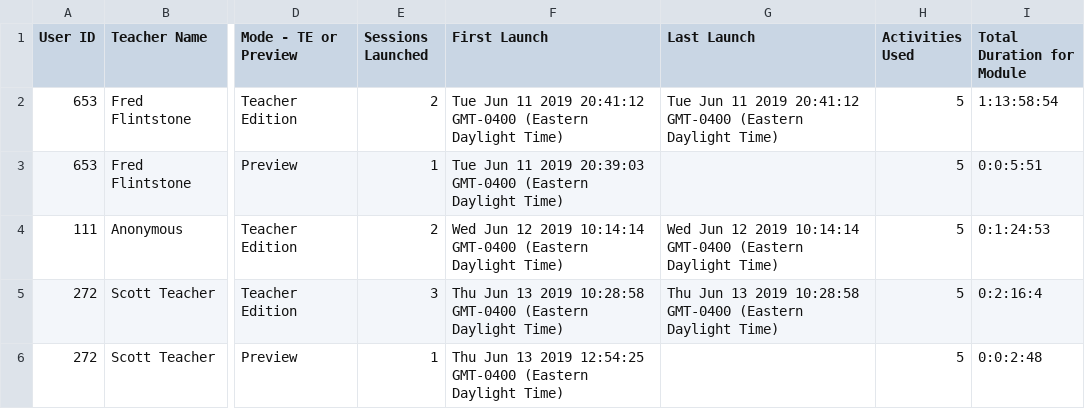
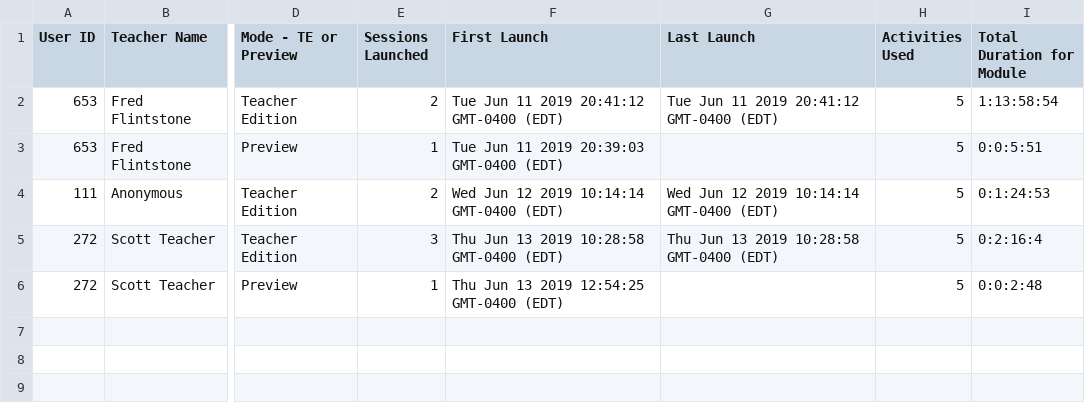
Before and after one commit to concord-consortium/te-report-prototype, a CSV file: output-data/TE-Usage-Report.csv, drawn as a sheet; only a part is shown, gaps mark what is left out; the diff names each change by its address in the sheet, - before the commit and + after, or states it on an @@ line.

```diff
--- a/output-data/TE-Usage-Report.csv
+++ b/output-data/TE-Usage-Report.csv
-F2 (First Launch): …20:41:12 GMT-0400 (Eastern Daylight Time)
+F2 (First Launch): …20:41:12 GMT-0400 (EDT)
-G2 (Last Launch): …20:41:12 GMT-0400 (Eastern Daylight Time)
+G2 (Last Launch): …20:41:12 GMT-0400 (EDT)
-F3 (First Launch): …20:39:03 GMT-0400 (Eastern Daylight Time)
+F3 (First Launch): …20:39:03 GMT-0400 (EDT)
-F4 (First Launch): …10:14:14 GMT-0400 (Eastern Daylight Time)
+F4 (First Launch): …10:14:14 GMT-0400 (EDT)
-G4 (Last Launch): …10:14:14 GMT-0400 (Eastern Daylight Time)
+G4 (Last Launch): …10:14:14 GMT-0400 (EDT)
-F5 (First Launch): …10:28:58 GMT-0400 (Eastern Daylight Time)
+F5 (First Launch): …10:28:58 GMT-0400 (EDT)
-G5 (Last Launch): …10:28:58 GMT-0400 (Eastern Daylight Time)
+G5 (Last Launch): …10:28:58 GMT-0400 (EDT)
-F6 (First Launch): …12:54:25 GMT-0400 (Eastern Daylight Time)
+F6 (First Launch): …12:54:25 GMT-0400 (EDT)
```
Also changed, not shown: 2 other files.
